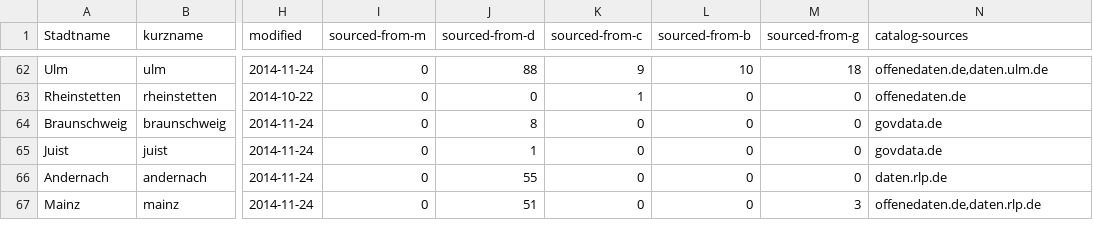
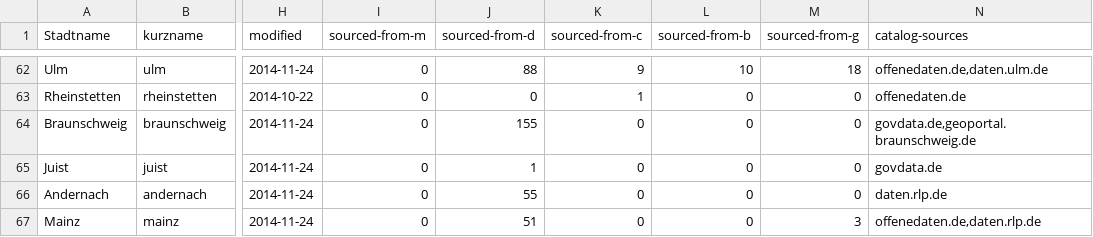
Before and after one commit to okfde/odmonitormap, a CSV file: data/index.csv, drawn as a sheet; only a part is shown, gaps mark what is left out; the diff names each change by its address in the sheet, - before the commit and + after, or states it on an @@ line.

```diff
--- a/data/index.csv
+++ b/data/index.csv
-J64 (sourced-from-d): 8
+J64 (sourced-from-d): 155
-N64 (catalog-sources): govdata.de
+N64 (catalog-sources): govdata.de,geoportal.braunschweig.de
```
Also changed, not shown: data/aachen.csv, data/bochum.csv, 4 other files.
